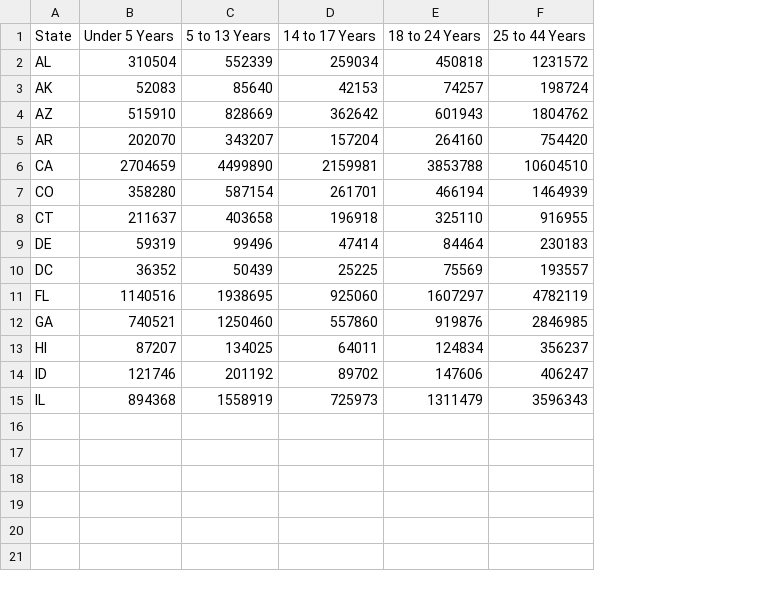
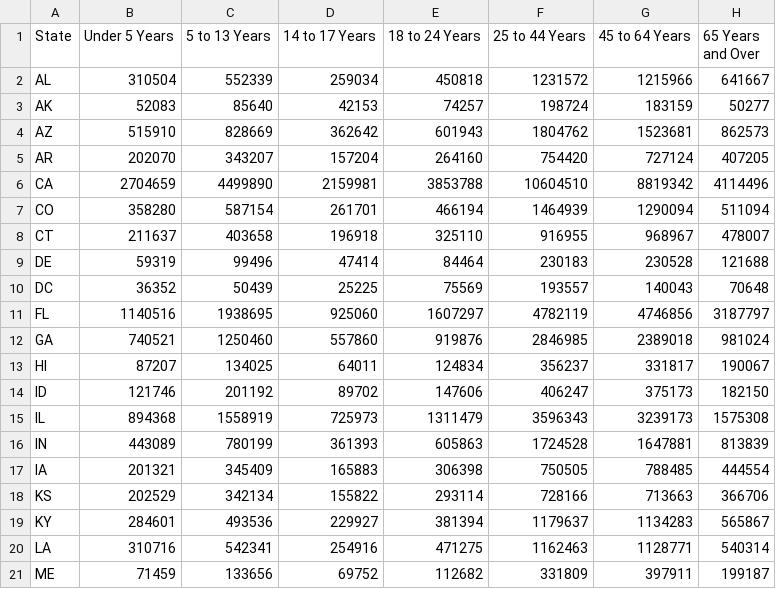
Before and after one commit to b3311/data, a CSV file: data_radial.csv, drawn as a sheet; the diff names each change by its address in the sheet, - before the commit and + after, or states it on an @@ line.

Commit message:
Add files via upload

```diff
--- a/data_radial.csv
+++ b/data_radial.csv
+column G (45 to 64 Years), rows 2-15: 1215966 | 183159 | 1523681 | 727124 | 8819342 | 1290094 | 968967 | 230528 | 140043 | 4746856 | 2389018 | 331817 | 375173 | 3239173
+column H (65 Years and Over), rows 2-15: 641667 | 50277 | 862573 | 407205 | 4114496 | 511094 | 478007 | 121688 | 70648 | 3187797 | 981024 | 190067 | 182150 | 1575308
+row 16: IN | 443089 | 780199 | 361393 | 605863 | 1724528 | 1647881 | 813839
+row 17: IA | 201321 | 345409 | 165883 | 306398 | 750505 | 788485 | 444554
+row 18: KS | 202529 | 342134 | 155822 | 293114 | 728166 | 713663 | 366706
+row 19: KY | 284601 | 493536 | 229927 | 381394 | 1179637 | 1134283 | 565867
+row 20: LA | 310716 | 542341 | 254916 | 471275 | 1162463 | 1128771 | 540314
+row 21: ME | 71459 | 133656 | 69752 | 112682 | 331809 | 397911 | 199187
```
